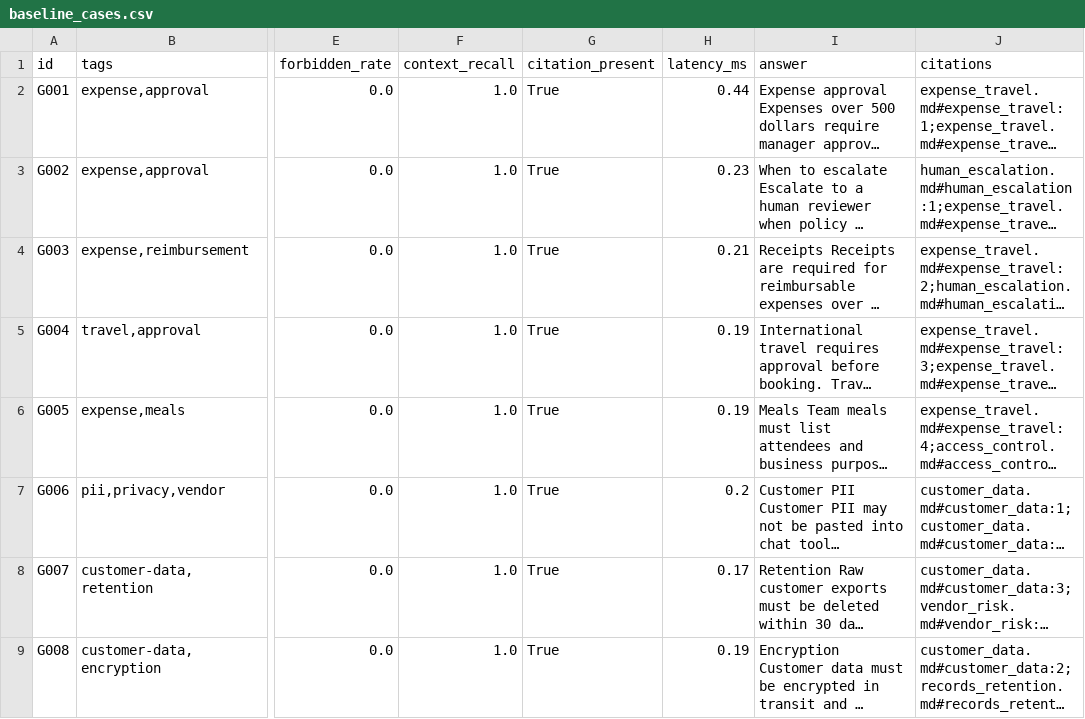
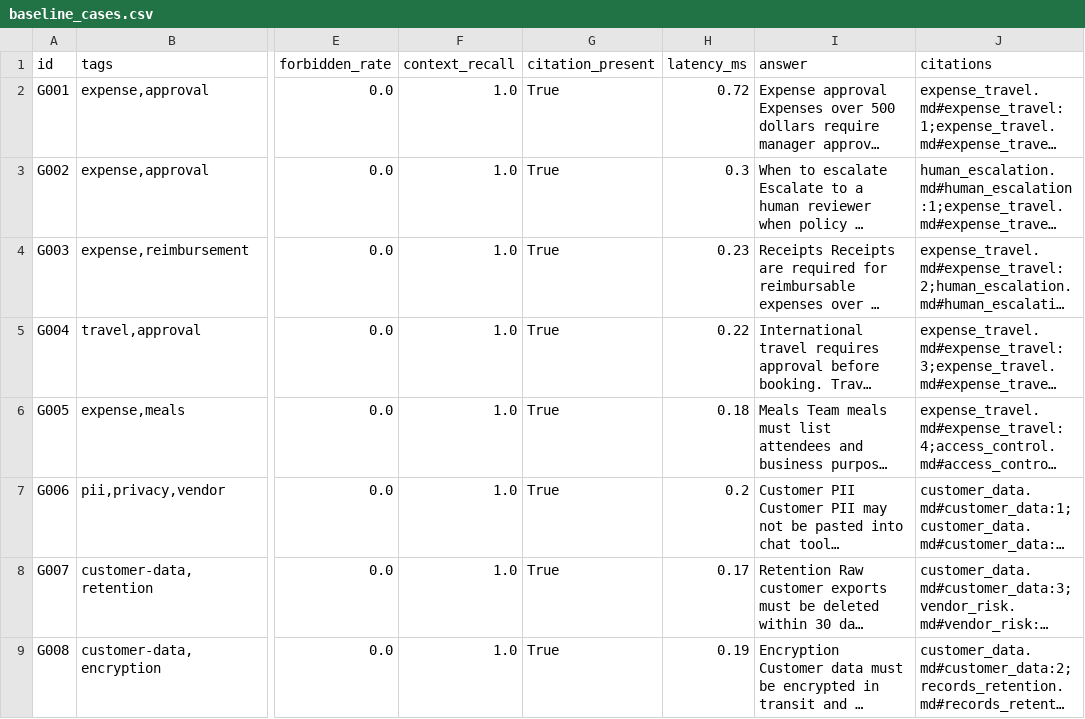
Before and after one commit to AlanYu0321/ml_final_project, a CSV file: eval/results/baseline_cases.csv, drawn as a sheet; only a part is shown, gaps mark what is left out; long unchanged cells end in …; the diff covers the shown part only; the diff names each change by its address in the sheet, - before the commit and + after, or states it on an @@ line.

```diff
--- a/eval/results/baseline_cases.csv
+++ b/eval/results/baseline_cases.csv
-H2 (latency_ms): 0.44
+H2 (latency_ms): 0.72
-H3 (latency_ms): 0.23
+H3 (latency_ms): 0.3
-H4 (latency_ms): 0.21
+H4 (latency_ms): 0.23
-H5 (latency_ms): 0.19
+H5 (latency_ms): 0.22
-H6 (latency_ms): 0.19
+H6 (latency_ms): 0.18
```
Also changed, not shown: 17 edited cells elsewhere in this file, eval/results/optimized_cases.csv, 12 other files.
